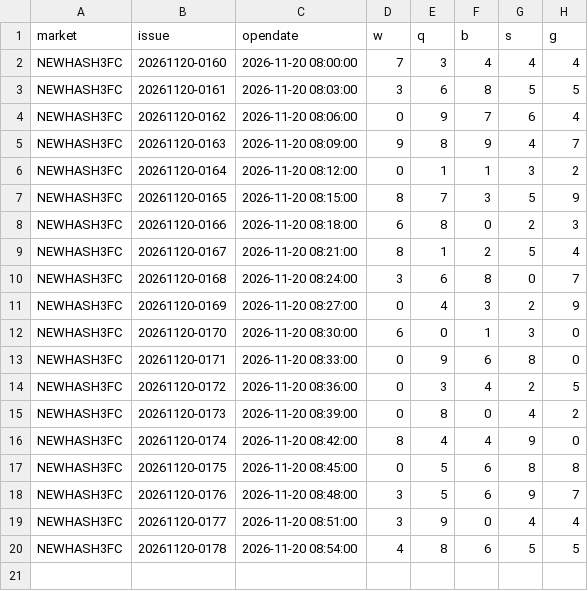
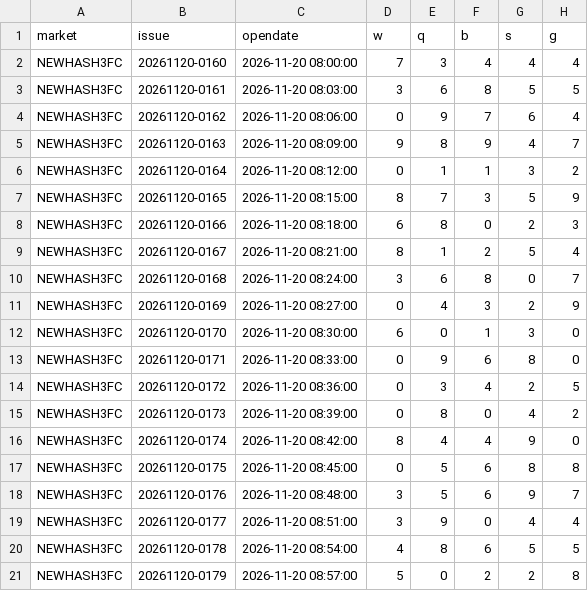
Before and after one commit to naruto0101/hash3-draw-data, a CSV file: data/updates/2026/11/20/08.csv, drawn as a sheet.

```diff
--- a/data/updates/2026/11/20/08.csv
+++ b/data/updates/2026/11/20/08.csv
@@ -20 +20,2 @@ NEWHASH3FC,20261120-0177,2026-11-20 08:51:00,3,9,0,4,4
 NEWHASH3FC,20261120-0178,2026-11-20 08:54:00,4,8,6,5,5
+NEWHASH3FC,20261120-0179,2026-11-20 08:57:00,5,0,2,2,8
```
Also changed, not shown: data/archive/history.csv, 3 other files.
